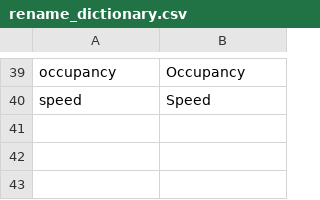
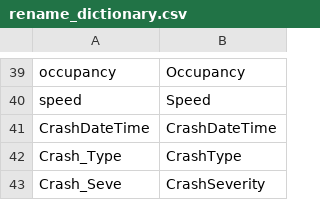
Before and after one commit to yuanjinghui/NCHRP_Standardized_Pipeline, a CSV file: rename_dictionary.csv, drawn as a sheet; only a part is shown, gaps mark what is left out; the diff names each change by its address in the sheet, - before the commit and + after, or states it on an @@ line.

Commit message:
update ModelingDataIntegration.py

```diff
--- a/rename_dictionary.csv
+++ b/rename_dictionary.csv
+row 41: CrashDateTime | CrashDateTime
+row 42: Crash_Type | CrashType
+row 43: Crash_Seve | CrashSeverity
```
Also changed, not shown: 12 other files.
